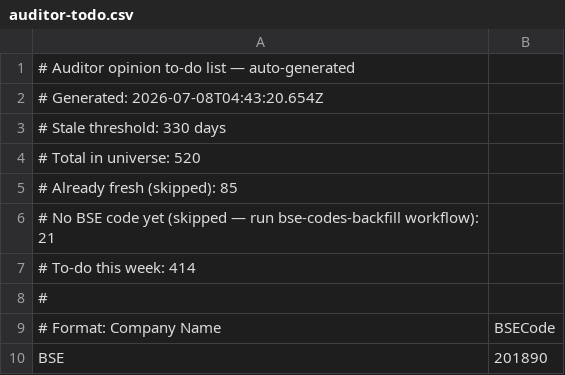
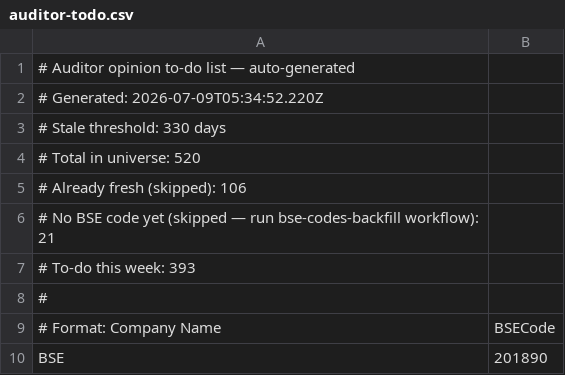
Before and after one commit to ceekay-munshot/klpdash, a CSV file: public/data/auditor-todo.csv, drawn as a sheet; only a part is shown; the diff covers the shown part only.

```diff
--- a/public/data/auditor-todo.csv
+++ b/public/data/auditor-todo.csv
@@ -1,8 +1,8 @@
 # Auditor opinion to-do list — auto-generated
-# Generated: 2026-07-08T04:43:20.654Z
+# Generated: 2026-07-09T05:34:52.220Z
 # Stale threshold: 330 days
 # Total in universe: 520
-# Already fresh (skipped): 85
+# Already fresh (skipped): 106
 # No BSE code yet (skipped — run bse-codes-backfill workflow): 21
-# To-do this week: 414
+# To-do this week: 393
 #
```
Also changed, not shown: 21 removed rows elsewhere in this file.
